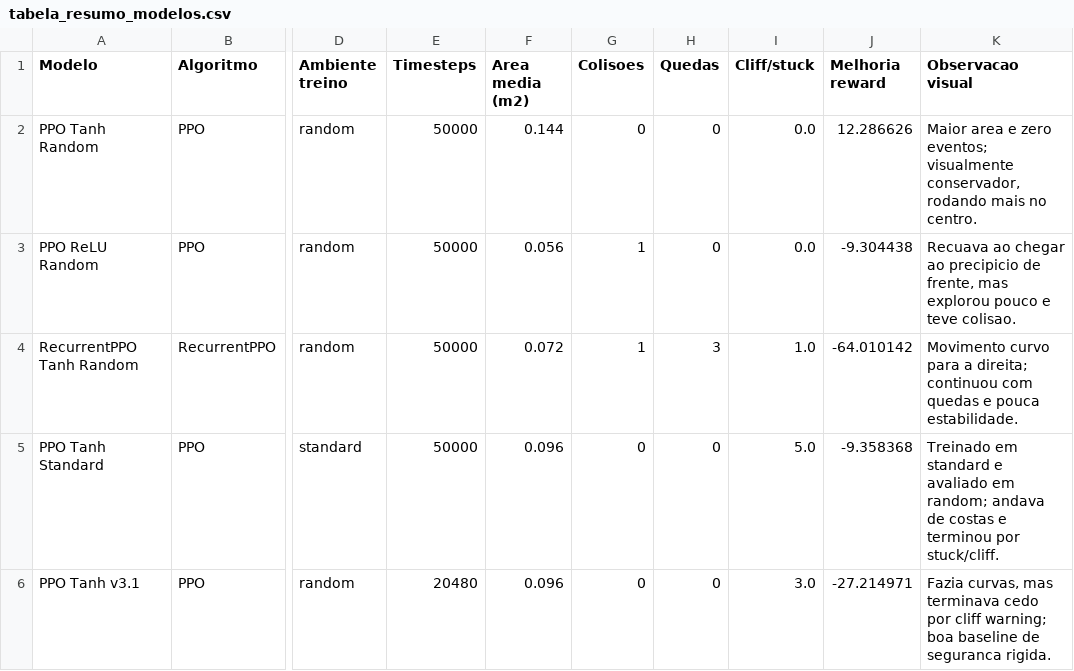
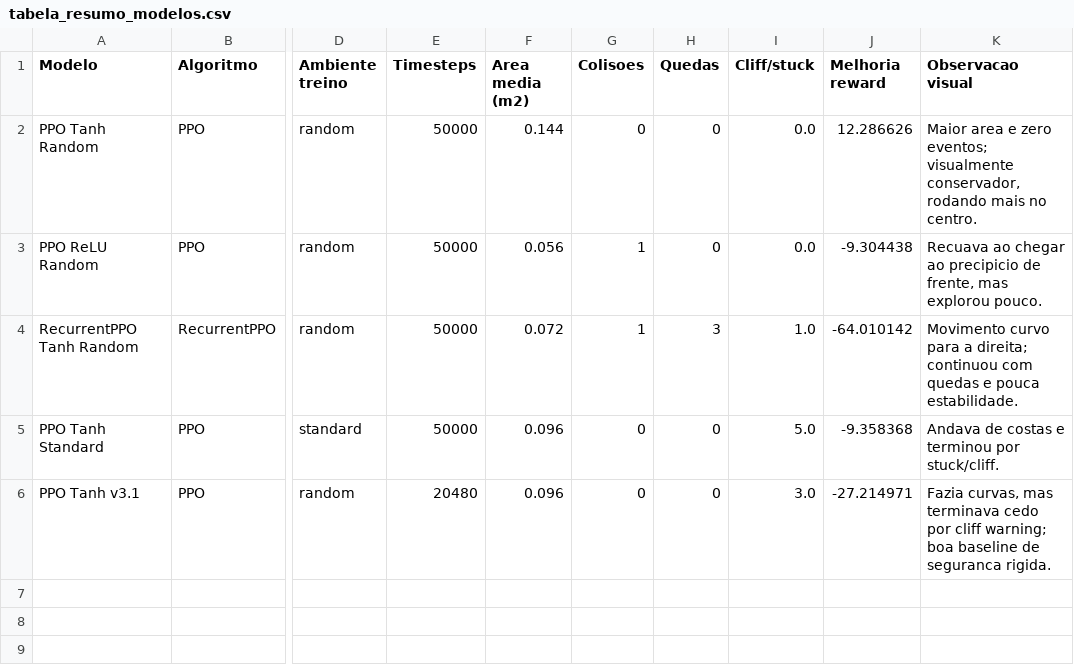
Before and after one commit to raviabreu8/Base2, a CSV file: thymio_rl_template/controllers/thymio_rl_controller/results/figures/tabela_resumo_modelos.csv, drawn as a sheet; only a part is shown, gaps mark what is left out; the diff names each change by its address in the sheet, - before the commit and + after, or states it on an @@ line.

```diff
--- a/thymio_rl_template/controllers/thymio_rl_controller/results/figures/tabela_resumo_modelos.csv
+++ b/thymio_rl_template/controllers/thymio_rl_controller/results/figures/tabela_resumo_modelos.csv
-K3 (Observacao visual): …mas explorou pouco e teve colisao.
+K3 (Observacao visual): …mas explorou pouco.
-K5 (Observacao visual): Treinado em standard e avaliado em random; andava de costas…
+K5 (Observacao visual): Andava de costas…
```
Also changed, not shown: 6 other files.
